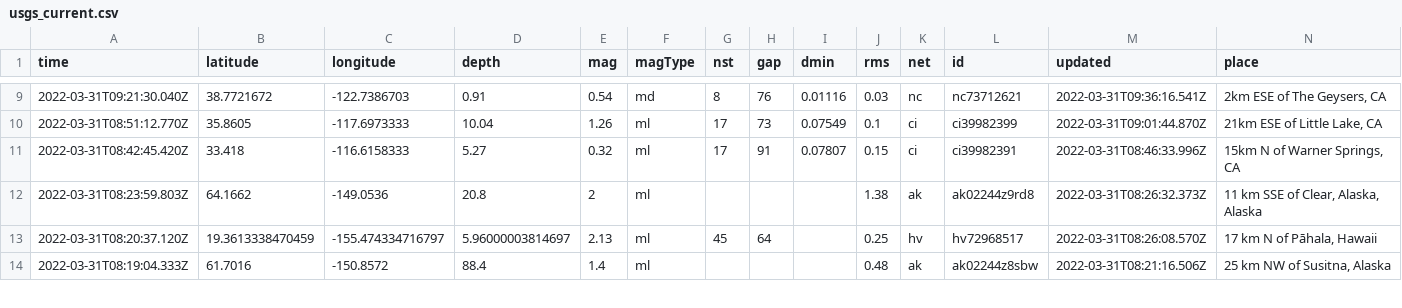
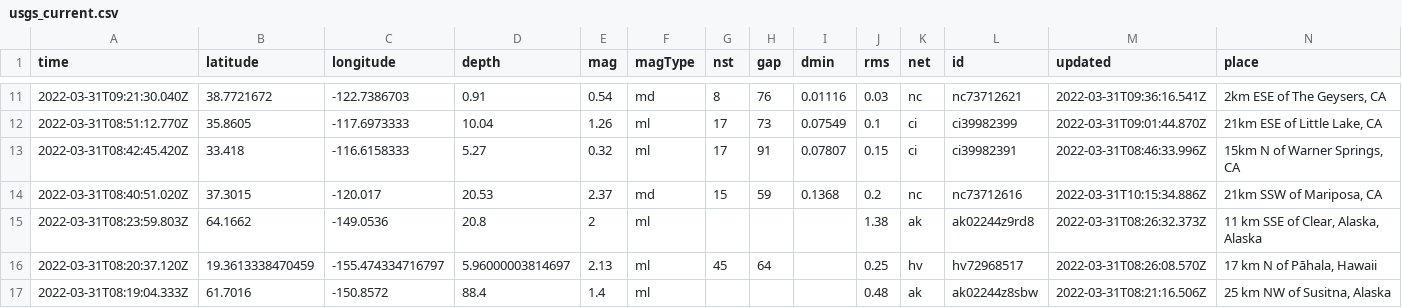
Before and after one commit to jemory/nicar22-github-actions-test, a CSV file: usgs_current.csv, drawn as a sheet; only a part is shown, gaps mark what is left out; rows hold the shown columns only; the diff covers the shown part only; the diff names each change by its address in the sheet, - before the commit and + after, or states it on an @@ line.

```diff
--- a/usgs_current.csv
+++ b/usgs_current.csv
+row 14: 2022-03-31T08:40:51.020Z | 37.3015 | -120.017 | 20.53 | 2.37 | md | 15 | 59 | 0.1368 | 0.2 | nc | nc73712616 | 2022-03-31T10:15:34.886Z | 21km SSW of Mariposa, CA
```
Also changed, not shown: 2 added rows, 3 removed rows and 8 edited cells elsewhere in this file, 1 other file.
